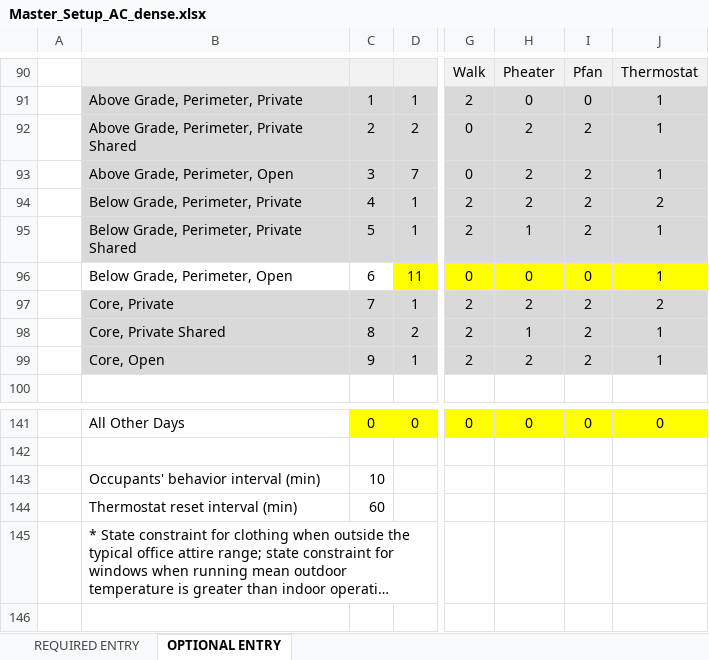
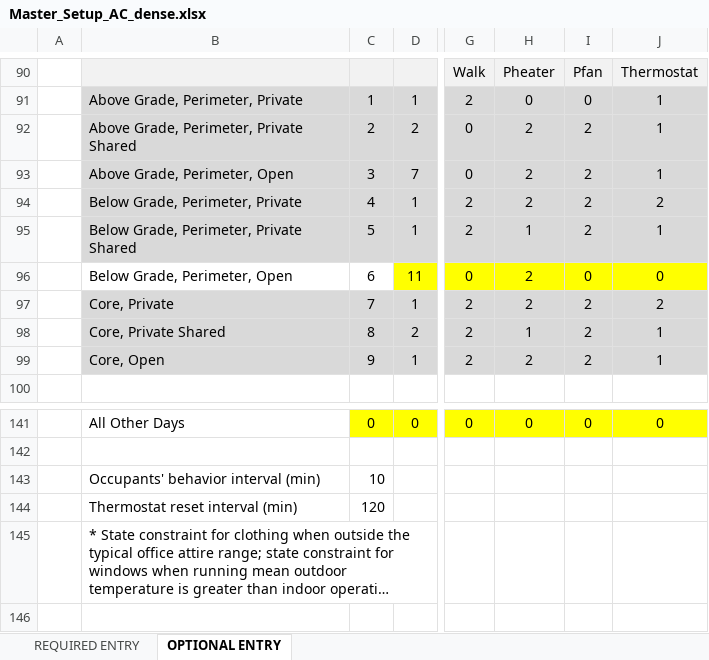
Before and after one commit to DrexelBSEG/occ-behav-demand-flex, an Excel workbook: testbed/OBM/Master_Setup_AC_dense.xlsx, sheet OPTIONAL ENTRY, drawn as a sheet; only a part is shown, gaps mark what is left out; long unchanged cells end in …; values as stored, in another font and other column widths than the file's, no borders; the diff names each change by its address in the sheet, - before the commit and + after, or states it on an @@ line.

```diff
--- a/testbed/OBM/Master_Setup_AC_dense.xlsx (sheet OPTIONAL ENTRY)
+++ b/testbed/OBM/Master_Setup_AC_dense.xlsx (sheet OPTIONAL ENTRY)
-H96: 0
+H96: 2
-J96: 1
+J96: 0
-C144: 60
+C144: 120
```
Also changed, not shown: 7 other files.
